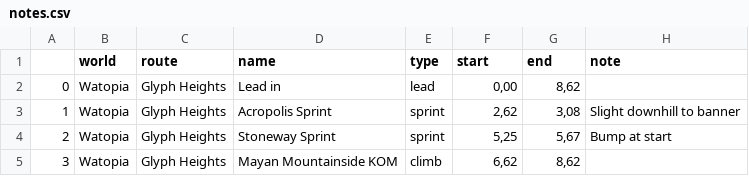
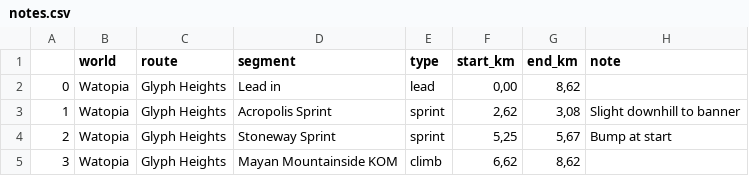
Before and after one commit to robgriffin247/route_viewer, a CSV file: data/notes.csv, drawn as a sheet; only a part is shown.

```diff
--- a/data/notes.csv
+++ b/data/notes.csv
@@ -1,2 +1,2 @@
-,world,route,name,type,start,end,note
+,world,route,segment,type,start_km,end_km,note
 0,Watopia,Glyph Heights,Lead in,lead,"0,00","8,62",
```
Also changed, not shown: 8 other files.
